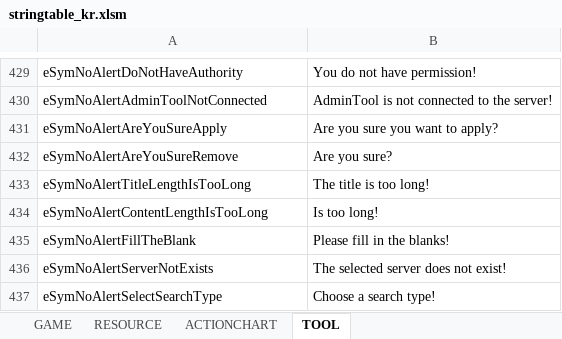
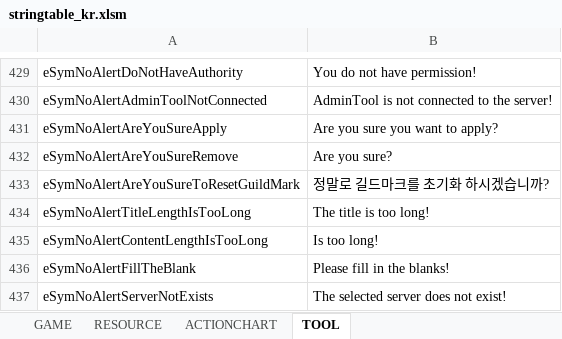
Before and after one commit to Lykii22/BDORUS, an Excel workbook: prestringtable/kr/stringtable_kr.xlsm, sheet TOOL, drawn as a sheet; only a part is shown, gaps mark what is left out; the shorter side is filled out with more unchanged rows; values as stored, in another font and other column widths than the file's, no borders; the diff names each change by its address in the sheet, - before the commit and + after, or states it on an @@ line.

```diff
--- a/prestringtable/kr/stringtable_kr.xlsm (sheet TOOL)
+++ b/prestringtable/kr/stringtable_kr.xlsm (sheet TOOL)
+row 433: eSymNoAlertAreYouSureToResetGuildMark | 정말로 길드마크를 초기화 하시겠습니까?
```
Also changed, not shown: sheet GAME, sheet RESOURCE, prestringtable/kr/stringtable_cutscene_kr.xlsm, prestringtable/kr/symbolnostringtable_kr.xlsm, 4 other files.
